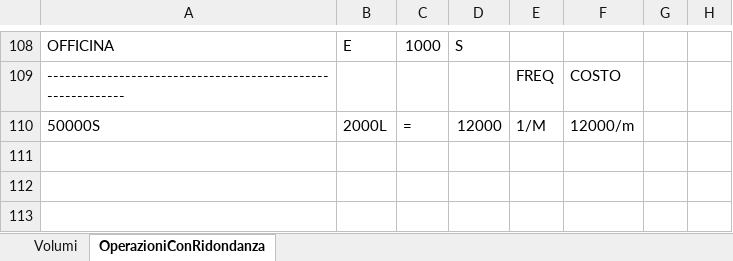
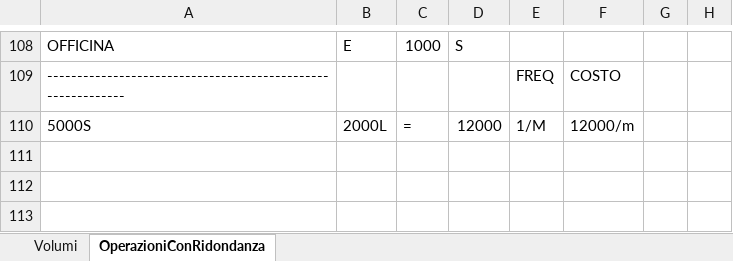
Before and after one commit to ezmi234/elaborato-database, an Excel workbook: tabella dei volumi.xlsx, sheet OperazioniConRidondanza, drawn as a sheet; only a part is shown, gaps mark what is left out; values as stored, in another font and other column widths than the file's, no borders; the diff covers the shown part only; the diff names each change by its address in the sheet, - before the commit and + after, or states it on an @@ line.

```diff
--- a/tabella dei volumi.xlsx (sheet OperazioniConRidondanza)
+++ b/tabella dei volumi.xlsx (sheet OperazioniConRidondanza)
-A110: 50000S
+A110: 5000S
```
Also changed, not shown: 40 added rows, 9 removed rows and 34 edited cells elsewhere in this sheet.
